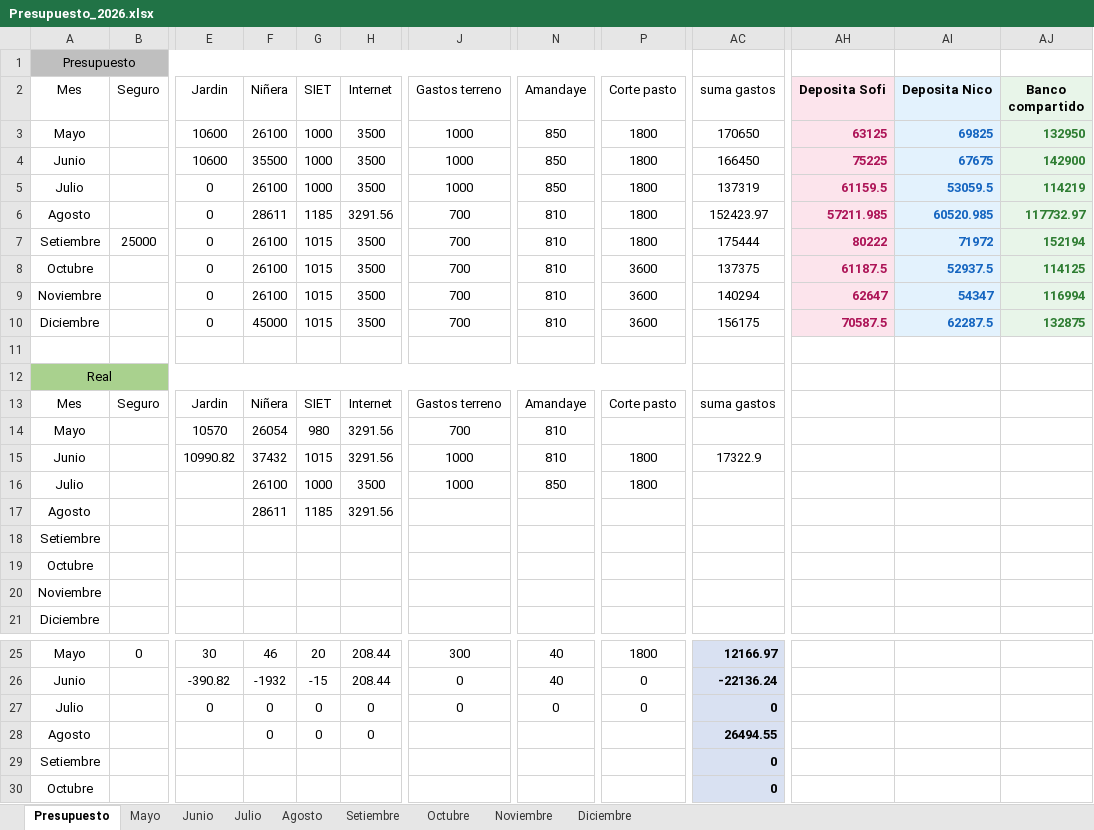
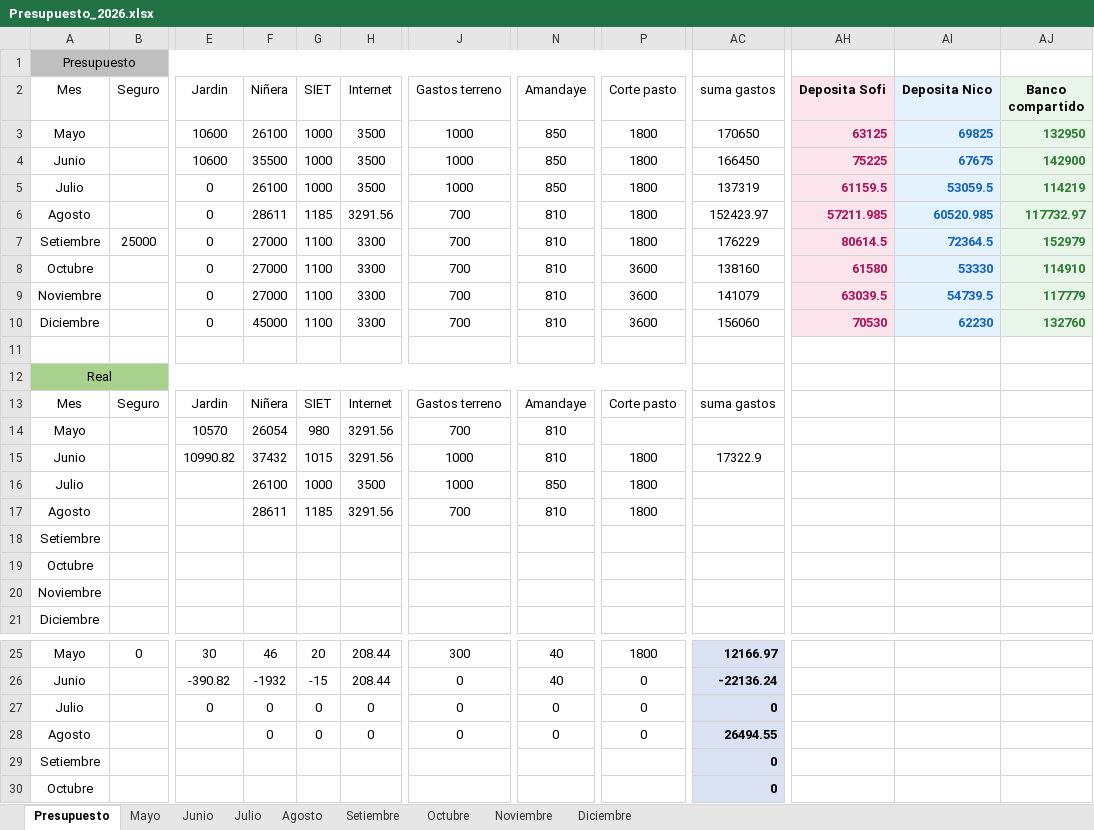
Before and after one commit to PersonalCasa/Presupuesto, an Excel workbook: Presupuesto_2026.xlsx, sheet Presupuesto, drawn as a sheet; only a part is shown, gaps mark what is left out; values as stored, in another font and other column widths than the file's, no borders; conditional formats not drawn; the diff names each change by its address in the sheet, - before the commit and + after, or states it on an @@ line.

Commit message:
Add files via upload

```diff
--- a/Presupuesto_2026.xlsx (sheet Presupuesto)
+++ b/Presupuesto_2026.xlsx (sheet Presupuesto)
-F7:F9 (Niñera): 26100
+F7:F9 (Niñera): 27000
-G7:G10 (SIET): 1015
+G7:G10 (SIET): 1100
-H7:H10 (Internet): 3500
+H7:H10 (Internet): 3300
-AC7 (suma gastos): 175444
+AC7 (suma gastos): 176229
-AH7 (Deposita Sofi): 80222
+AH7 (Deposita Sofi): 80614.5
-AI7 (Deposita Nico): 71972
+AI7 (Deposita Nico): 72364.5
-AJ7 (Banco compartido): 152194
+AJ7 (Banco compartido): 152979
-AC8 (suma gastos): 137375
+AC8 (suma gastos): 138160
-AH8 (Deposita Sofi): 61187.5
+AH8 (Deposita Sofi): 61580
-AI8 (Deposita Nico): 52937.5
+AI8 (Deposita Nico): 53330
-AJ8 (Banco compartido): 114125
+AJ8 (Banco compartido): 114910
-AC9 (suma gastos): 140294
+AC9 (suma gastos): 141079
-AH9 (Deposita Sofi): 62647
+AH9 (Deposita Sofi): 63039.5
-AI9 (Deposita Nico): 54347
+AI9 (Deposita Nico): 54739.5
-AJ9 (Banco compartido): 116994
+AJ9 (Banco compartido): 117779
-AC10 (suma gastos): 156175
+AC10 (suma gastos): 156060
-AH10 (Deposita Sofi): 70587.5
+AH10 (Deposita Sofi): 70530
-AI10 (Deposita Nico): 62287.5
+AI10 (Deposita Nico): 62230
-AJ10 (Banco compartido): 132875
+AJ10 (Banco compartido): 132760
-J17 (Gastos terreno): (empty)
+J17 (Gastos terreno): 700
-N17 (Amandaye): (empty)
+N17 (Amandaye): 810
-P17 (Corte pasto): (empty)
+P17 (Corte pasto): 1800
-J28 (Gastos terreno): (empty)
+J28 (Gastos terreno): 0
-N28 (Amandaye): (empty)
+N28 (Amandaye): 0
-P28 (Corte pasto): (empty)
+P28 (Corte pasto): 0
```
Also changed, not shown: sheet Agosto.
